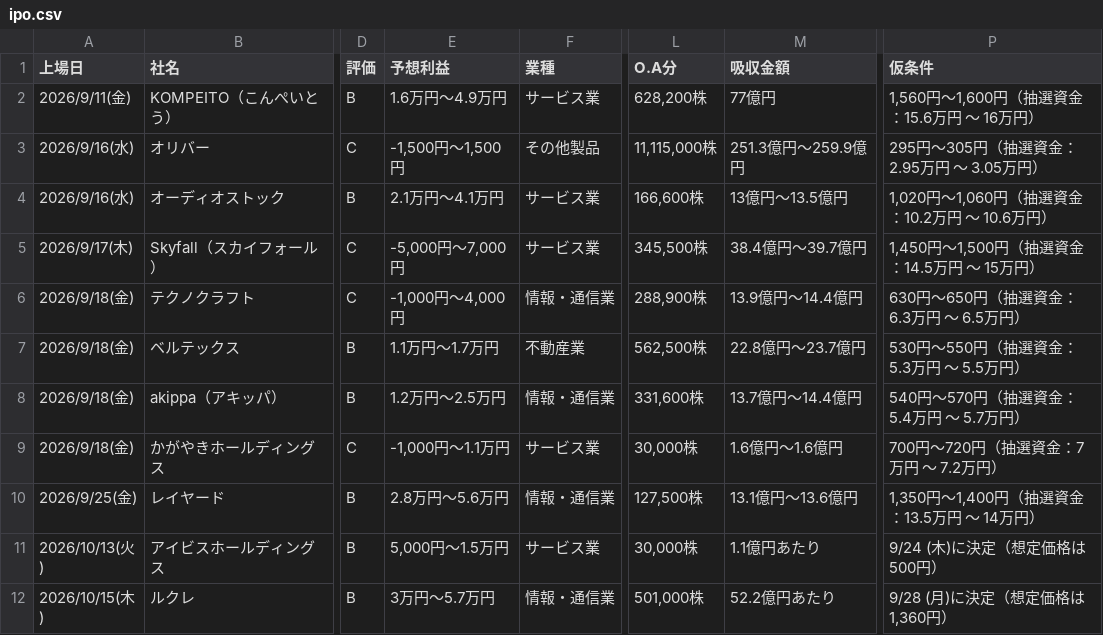
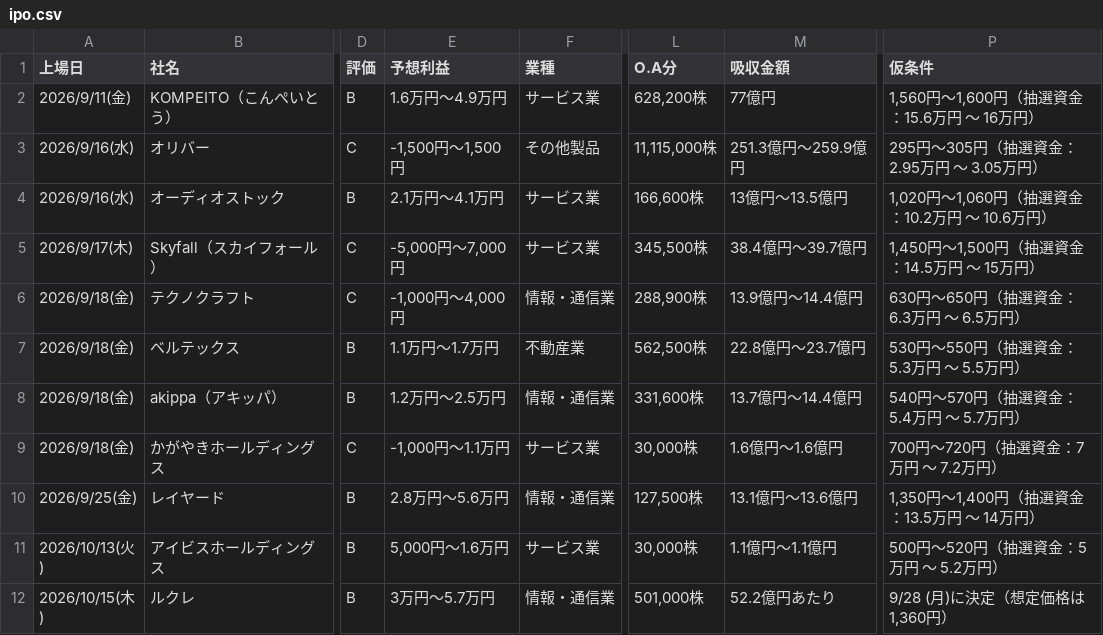
Before and after one commit to Ushibays1992-HUB-Claude/claude_code, a CSV file: ipo.csv, drawn as a sheet; only a part is shown, gaps mark what is left out; the diff names each change by its address in the sheet, - before the commit and + after, or states it on an @@ line.

```diff
--- a/ipo.csv
+++ b/ipo.csv
-E11 (予想利益): 5,000円～1.5万円
+E11 (予想利益): 5,000円～1.6万円
-M11 (吸収金額): 1.1億円あたり
+M11 (吸収金額): 1.1億円～1.1億円
-P11 (仮条件): 9/24 (木)に決定（想定価格は500円）
+P11 (仮条件): 500円～520円（抽選資金：5万円 ～ 5.2万円）
```
Also changed, not shown: 2 other files.
